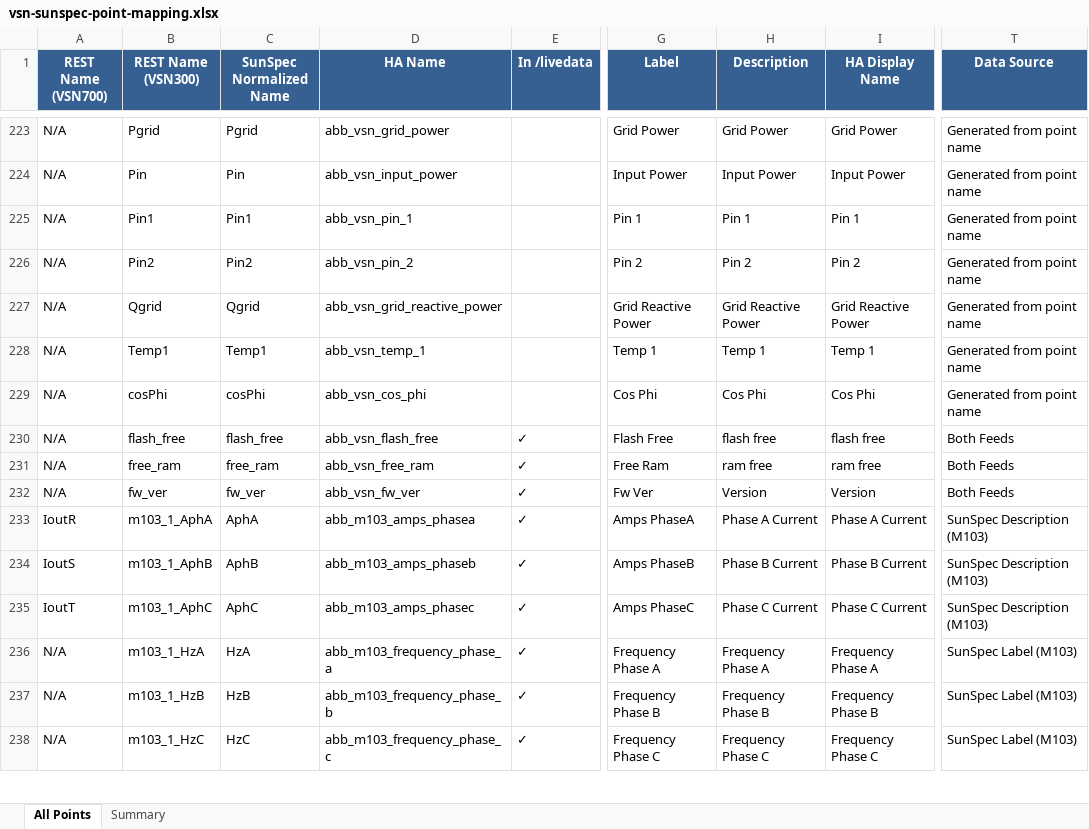
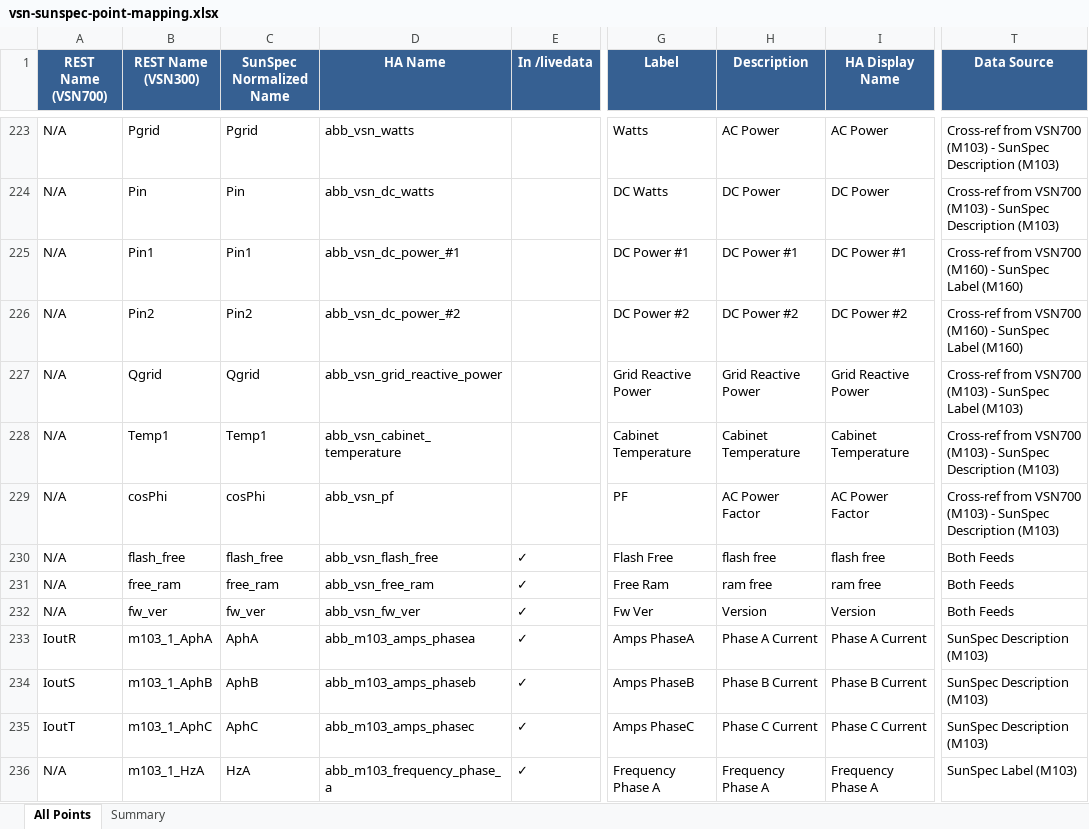
Before and after one commit to alexdelprete/ha-abb-fimer-pvi-vsn-rest, an Excel workbook: docs/vsn-sunspec-point-mapping.xlsx, sheet All Points, drawn as a sheet; only a part is shown, gaps mark what is left out; the shorter side is filled out with more unchanged rows; values as stored, in another font and other column widths than the file's, no borders; the diff covers the shown part only; the diff names each change by its address in the sheet, - before the commit and + after, or states it on an @@ line.

```diff
--- a/docs/vsn-sunspec-point-mapping.xlsx (sheet All Points)
+++ b/docs/vsn-sunspec-point-mapping.xlsx (sheet All Points)
-D223 (HA Name): abb_vsn_grid_power
+D223 (HA Name): abb_vsn_watts
-G223 (Label): Grid Power
+G223 (Label): Watts
-H223 (Description): Grid Power
+H223 (Description): AC Power
-I223 (HA Display Name): Grid Power
+I223 (HA Display Name): AC Power
-T223:T224 (Data Source): Generated from point name
+T223:T224 (Data Source): Cross-ref from VSN700 (M103) - SunSpec Description (M103)
-D224 (HA Name): abb_vsn_input_power
+D224 (HA Name): abb_vsn_dc_watts
-G224 (Label): Input Power
+G224 (Label): DC Watts
-H224 (Description): Input Power
+H224 (Description): DC Power
-I224 (HA Display Name): Input Power
+I224 (HA Display Name): DC Power
-D225 (HA Name): abb_vsn_pin_1
+D225 (HA Name): abb_vsn_dc_power_#1
-G225 (Label): Pin 1
+G225 (Label): DC Power #1
-H225 (Description): Pin 1
+H225 (Description): DC Power #1
-I225 (HA Display Name): Pin 1
+I225 (HA Display Name): DC Power #1
-T225:T226 (Data Source): Generated from point name
+T225:T226 (Data Source): Cross-ref from VSN700 (M160) - SunSpec Label (M160)
-D226 (HA Name): abb_vsn_pin_2
+D226 (HA Name): abb_vsn_dc_power_#2
-G226 (Label): Pin 2
+G226 (Label): DC Power #2
-H226 (Description): Pin 2
+H226 (Description): DC Power #2
-I226 (HA Display Name): Pin 2
+I226 (HA Display Name): DC Power #2
-T227 (Data Source): Generated from point name
+T227 (Data Source): Cross-ref from VSN700 (M103) - SunSpec Label (M103)
-D228 (HA Name): abb_vsn_temp_1
+D228 (HA Name): abb_vsn_cabinet_temperature
-G228 (Label): Temp 1
+G228 (Label): Cabinet Temperature
-H228 (Description): Temp 1
+H228 (Description): Cabinet Temperature
-I228 (HA Display Name): Temp 1
+I228 (HA Display Name): Cabinet Temperature
-T228:T229 (Data Source): Generated from point name
+T228:T229 (Data Source): Cross-ref from VSN700 (M103) - SunSpec Description (M103)
-D229 (HA Name): abb_vsn_cos_phi
+D229 (HA Name): abb_vsn_pf
-G229 (Label): Cos Phi
+G229 (Label): PF
-H229 (Description): Cos Phi
+H229 (Description): AC Power Factor
-I229 (HA Display Name): Cos Phi
+I229 (HA Display Name): AC Power Factor
```
Also changed, not shown: 68 edited cells elsewhere in this sheet, 3 other files.
